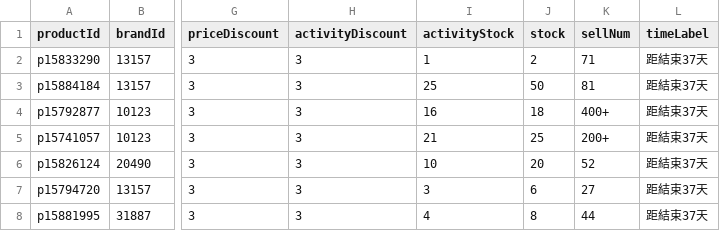
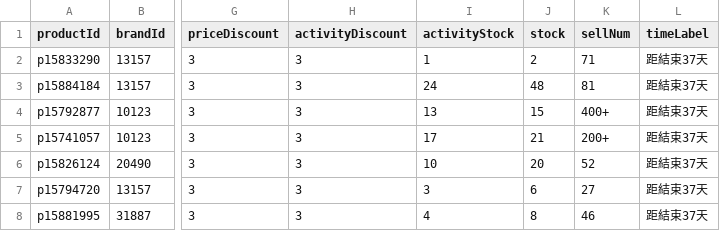
Before and after one commit to sophia-zhang-qwq/cdf-tracker, a CSV file: clearance/home_preview_skincare.csv, drawn as a sheet; only a part is shown, gaps mark what is left out; the diff names each change by its address in the sheet, - before the commit and + after, or states it on an @@ line.

```diff
--- a/clearance/home_preview_skincare.csv
+++ b/clearance/home_preview_skincare.csv
-I3 (activityStock): 25
+I3 (activityStock): 24
-J3 (stock): 50
+J3 (stock): 48
-I4 (activityStock): 16
+I4 (activityStock): 13
-J4 (stock): 18
+J4 (stock): 15
-I5 (activityStock): 21
+I5 (activityStock): 17
-J5 (stock): 25
+J5 (stock): 21
-K8 (sellNum): 44
+K8 (sellNum): 46
```
Also changed, not shown: 1 other file.
